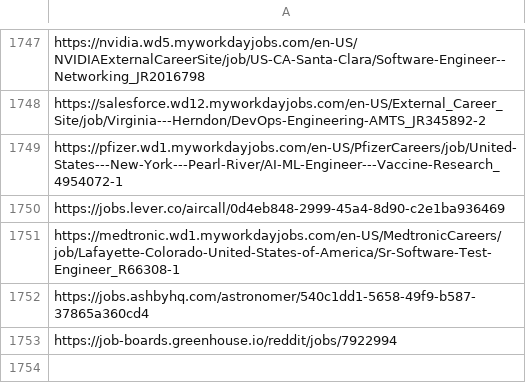
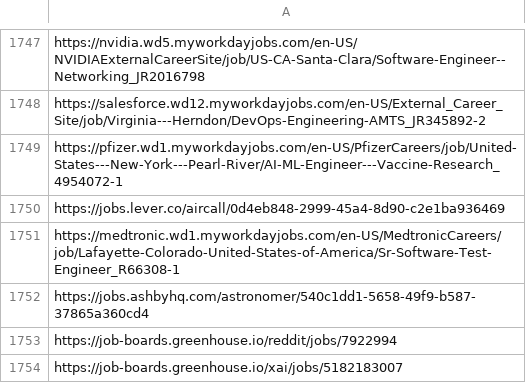
Before and after one commit to harsha271199/job-scraper, a CSV file: seen_links.csv, drawn as a sheet; only a part is shown, gaps mark what is left out; the diff names each change by its address in the sheet, - before the commit and + after, or states it on an @@ line.

```diff
--- a/seen_links.csv
+++ b/seen_links.csv
+row 1754: https://job-boards.greenhouse.io/xai/jobs/5182183007
```
Also changed, not shown: 1 other file.
